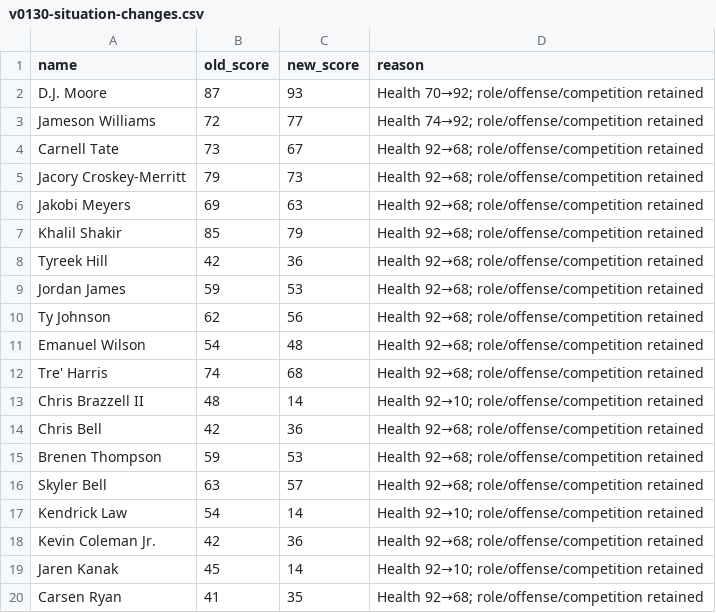
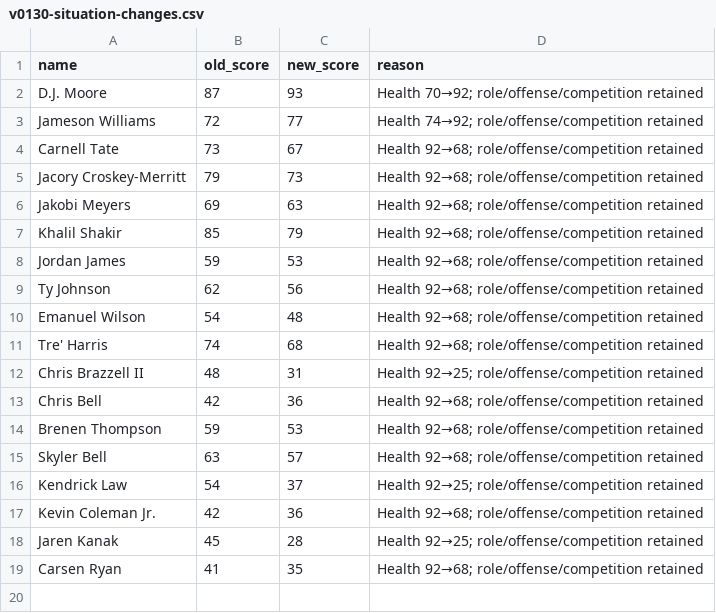
Before and after one commit to Avodado/da-boyz-draft-assistant, a CSV file: diagnostics/v0130-situation-changes.csv, drawn as a sheet.

```diff
--- a/diagnostics/v0130-situation-changes.csv
+++ b/diagnostics/v0130-situation-changes.csv
@@ -7,3 +7,2 @@ Jakobi Meyers,69,63,Health 92→68; role/offense/competition retained
 Khalil Shakir,85,79,Health 92→68; role/offense/competition retained
-Tyreek Hill,42,36,Health 92→68; role/offense/competition retained
 Jordan James,59,53,Health 92→68; role/offense/competition retained
@@ -12,3 +11,3 @@ Emanuel Wilson,54,48,Health 92→68; role/offense/competition retained
 Tre' Harris,74,68,Health 92→68; role/offense/competition retained
-Chris Brazzell II,48,14,Health 92→10; role/offense/competition retained
+Chris Brazzell II,48,31,Health 92→25; role/offense/competition retained
 Chris Bell,42,36,Health 92→68; role/offense/competition retained
@@ -16,5 +15,5 @@ Brenen Thompson,59,53,Health 92→68; role/offense/competition retained
 Skyler Bell,63,57,Health 92→68; role/offense/competition retained
-Kendrick Law,54,14,Health 92→10; role/offense/competition retained
+Kendrick Law,54,37,Health 92→25; role/offense/competition retained
 Kevin Coleman Jr.,42,36,Health 92→68; role/offense/competition retained
-Jaren Kanak,45,14,Health 92→10; role/offense/competition retained
+Jaren Kanak,45,28,Health 92→25; role/offense/competition retained
 Carsen Ryan,41,35,Health 92→68; role/offense/competition retained
```
Also changed, not shown: diagnostics/v0130-injury-changes.csv, diagnostics/v0130-injury-snapshot.csv, 6 other files.
